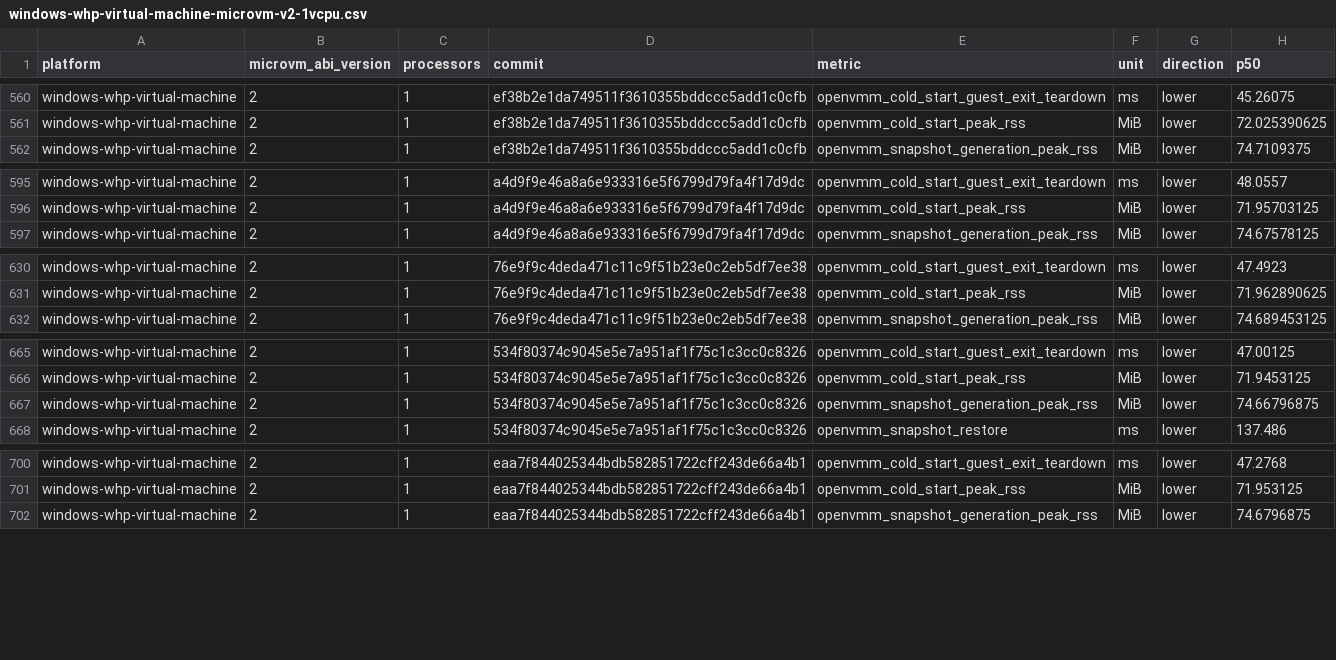
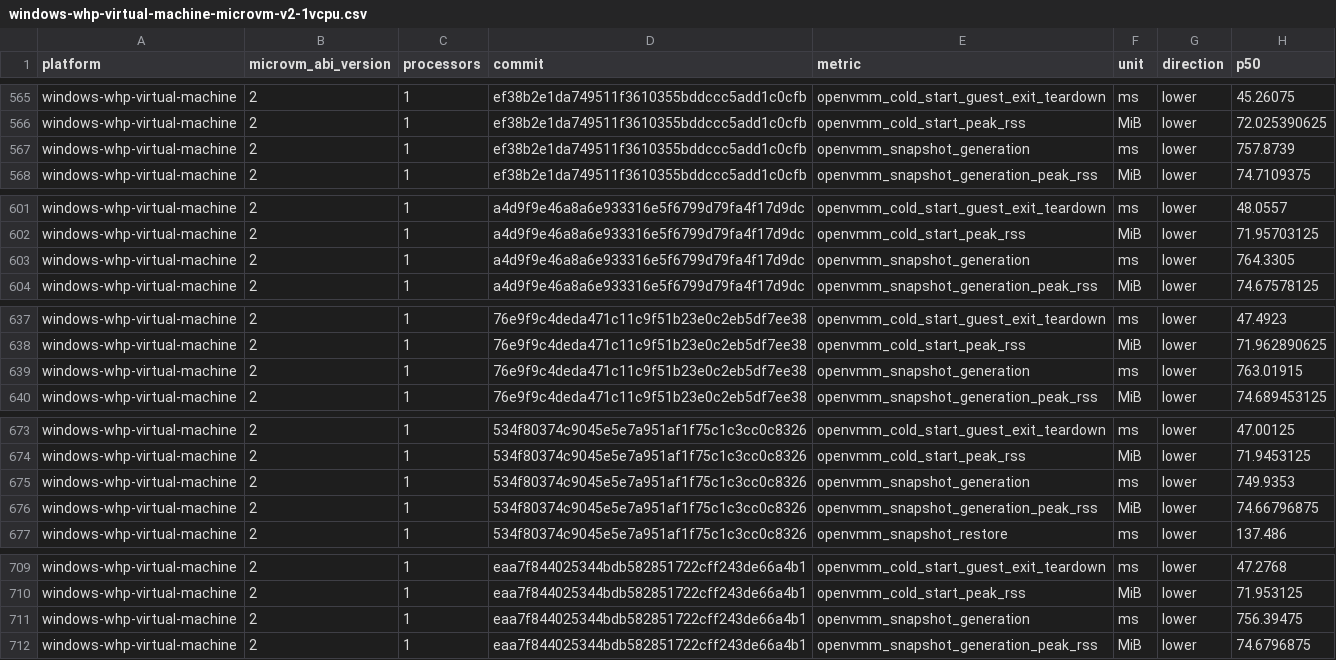
Before and after one commit to microsoft/nvx, a CSV file: data/windows-whp-virtual-machine-microvm-v2-1vcpu.csv, drawn as a sheet; only a part is shown, gaps mark what is left out; the diff covers the shown part only; the diff names each change by its address in the sheet, - before the commit and + after, or states it on an @@ line.

```diff
--- a/data/windows-whp-virtual-machine-microvm-v2-1vcpu.csv
+++ b/data/windows-whp-virtual-machine-microvm-v2-1vcpu.csv
+row 567: windows-whp-virtual-machine | 2 | 1 | ef38b2e1da749511f3610355bddccc5add1c0cfb | openvmm_snapshot_generation | ms | lower | 757.8739
+row 603: windows-whp-virtual-machine | 2 | 1 | a4d9f9e46a8a6e933316e5f6799d79fa4f17d9dc | openvmm_snapshot_generation | ms | lower | 764.3305
+row 639: windows-whp-virtual-machine | 2 | 1 | 76e9f9c4deda471c11c9f51b23e0c2eb5df7ee38 | openvmm_snapshot_generation | ms | lower | 763.01915
+row 675: windows-whp-virtual-machine | 2 | 1 | 534f80374c9045e5e7a951af1f75c1c3cc0c8326 | openvmm_snapshot_generation | ms | lower | 749.9353
+row 711: windows-whp-virtual-machine | 2 | 1 | eaa7f844025344bdb582851722cff243de66a4b1 | openvmm_snapshot_generation | ms | lower | 756.39475
```
Also changed, not shown: 18 added rows elsewhere in this file.
